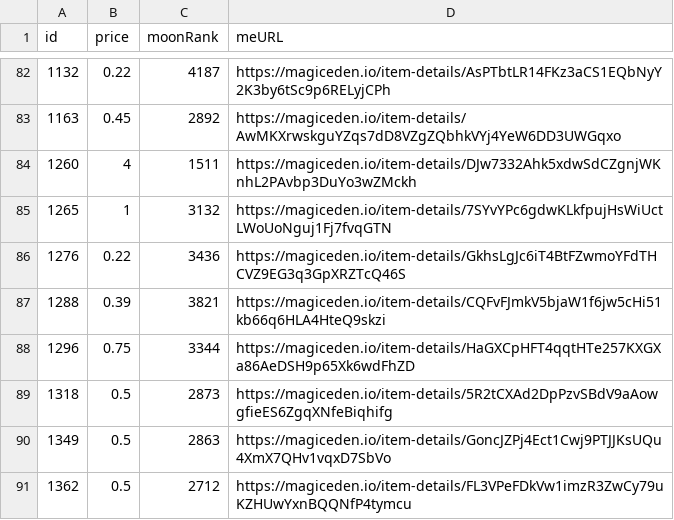
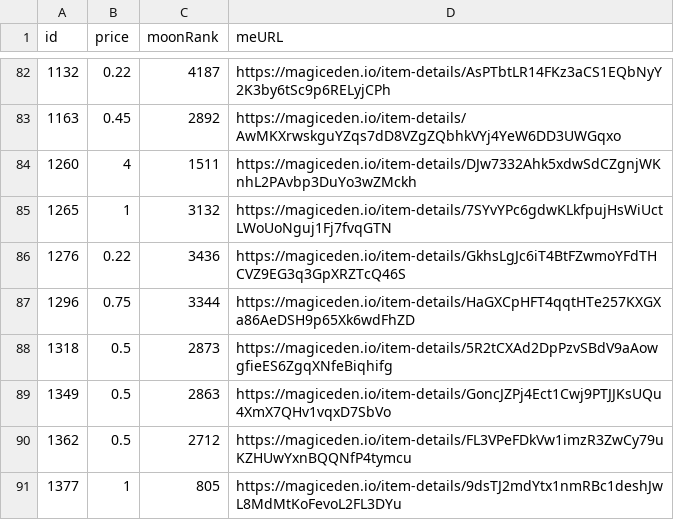
Before and after one commit to pgaspar/saibagang-monitor, a CSV file: data-magiceden.csv, drawn as a sheet; only a part is shown, gaps mark what is left out; the shorter side is filled out with more unchanged rows; the diff names each change by its address in the sheet, - before the commit and + after, or states it on an @@ line.

Commit message:
Flat: latest data (2022-01-06T19:46:08.086Z) {   "date": "2022-01-06T19:46:08.086Z",   "files": [     {       "name": "data-magiceden.csv",       "deltaBytes": -95,       "source": "https://api-mainnet.magiceden.io/rpc/getListedNFTsByQuery?q=%7B%22%24match%22%3A%7B%22collectionSymbol%22%3A%22saiba_gang%22%7D%2C%22%24sort%22%3A%7B%22takerAmount%22%3A1%2C%22createdAt%22%3A-1%7D%7D"     }   ] }

```diff
--- a/data-magiceden.csv
+++ b/data-magiceden.csv
-row 87: 1288 | 0.39 | 3821 | https://magiceden.io/item-details/CQFvFJmkV5bjaW1f6jw5cHi51kb66q6HLA4HteQ9skzi
```
